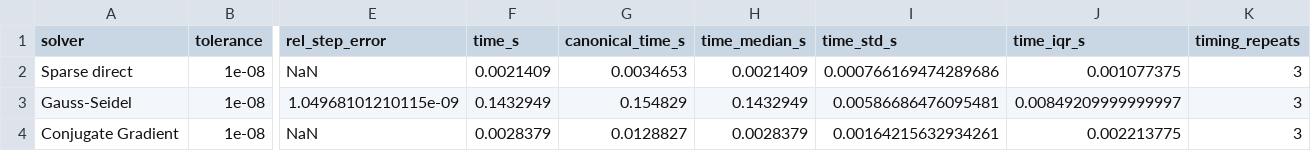
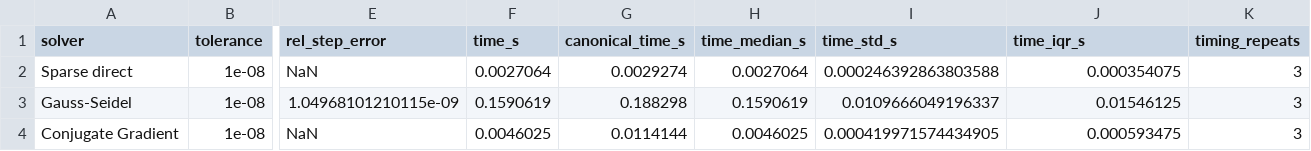
Before and after one commit to Pepe17xd/Metodos-Numericos, a CSV file: simulacion/resultados/escenario_base/solver_summary.csv, drawn as a sheet; only a part is shown, gaps mark what is left out; the diff names each change by its address in the sheet, - before the commit and + after, or states it on an @@ line.

```diff
--- a/simulacion/resultados/escenario_base/solver_summary.csv
+++ b/simulacion/resultados/escenario_base/solver_summary.csv
-F2 (time_s): 0.0021409
+F2 (time_s): 0.0027064
-G2 (canonical_time_s): 0.0034653
+G2 (canonical_time_s): 0.0029274
-H2 (time_median_s): 0.0021409
+H2 (time_median_s): 0.0027064
-I2 (time_std_s): 0.000766169474289686
+I2 (time_std_s): 0.000246392863803588
-J2 (time_iqr_s): 0.001077375
+J2 (time_iqr_s): 0.000354075
-F3 (time_s): 0.1432949
+F3 (time_s): 0.1590619
-G3 (canonical_time_s): 0.154829
+G3 (canonical_time_s): 0.188298
-H3 (time_median_s): 0.1432949
+H3 (time_median_s): 0.1590619
-I3 (time_std_s): 0.00586686476095481
+I3 (time_std_s): 0.0109666049196337
-J3 (time_iqr_s): 0.00849209999999997
+J3 (time_iqr_s): 0.01546125
-F4 (time_s): 0.0028379
+F4 (time_s): 0.0046025
-G4 (canonical_time_s): 0.0128827
+G4 (canonical_time_s): 0.0114144
-H4 (time_median_s): 0.0028379
+H4 (time_median_s): 0.0046025
-I4 (time_std_s): 0.00164215632934261
+I4 (time_std_s): 0.000419971574434905
-J4 (time_iqr_s): 0.002213775
+J4 (time_iqr_s): 0.000593475
```
Also changed, not shown: simulacion/resultados/escenario_base/timing_repeats.csv, simulacion/resultados/estres_numerico/stress.csv, 47 other files.
